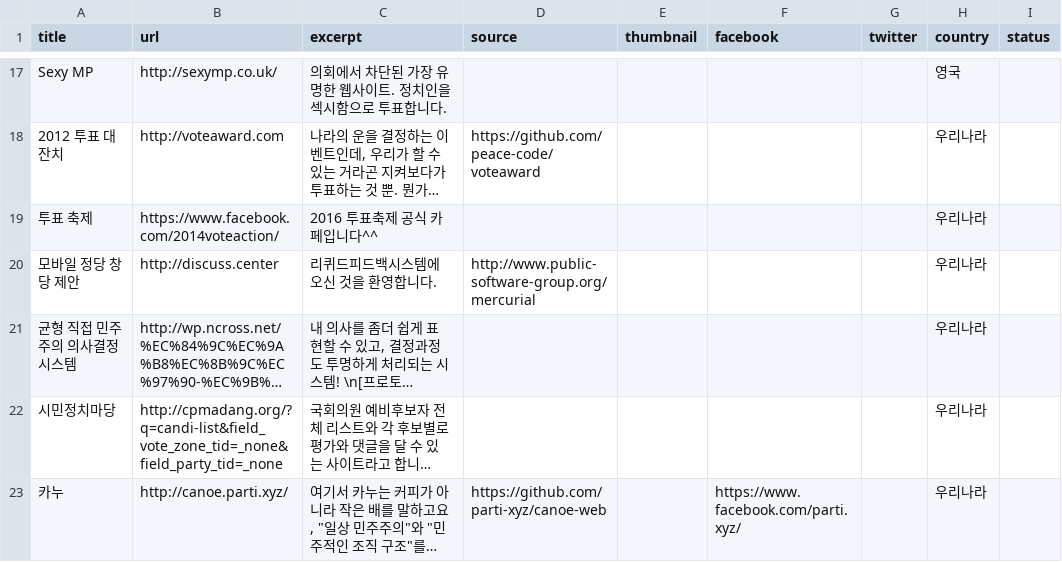
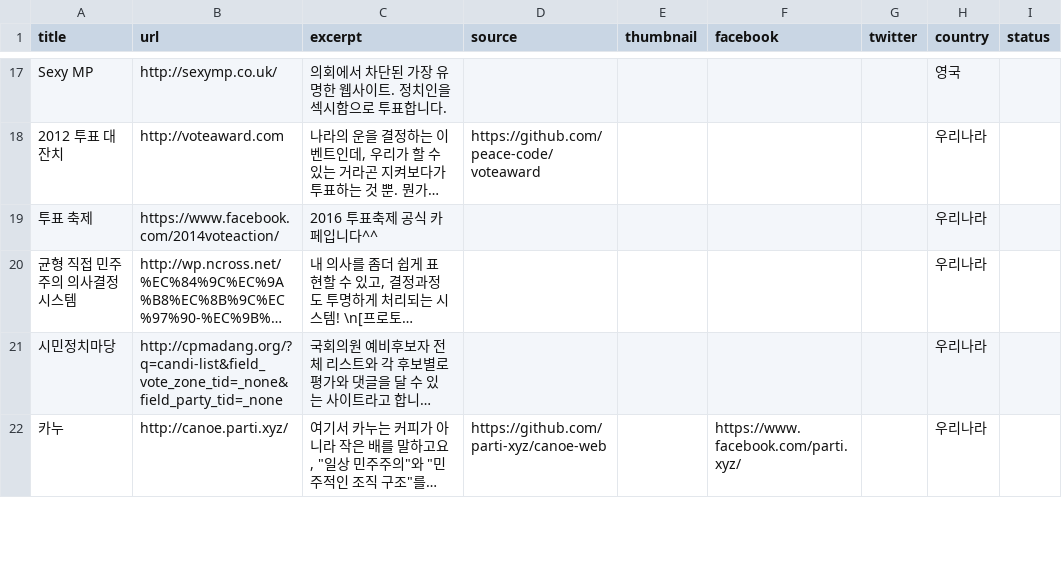
Before and after one commit to parti-coop/awesome-democracy-apps, a CSV file: _data/apps.csv, drawn as a sheet; only a part is shown, gaps mark what is left out; long unchanged cells end in …; the diff names each change by its address in the sheet, - before the commit and + after, or states it on an @@ line.

Commit message:
removed broken link.

```diff
--- a/_data/apps.csv
+++ b/_data/apps.csv
-row 20: 모바일 정당 창당 제안 | http://discuss.center | 리퀴드피드백시스템에 오신 것을 환영합니다. | http://www.public-software-group.org/mercurial |  |  |  | 우리나라
```
